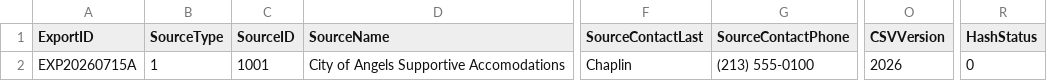
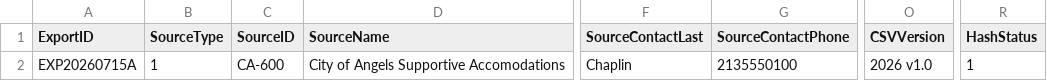
Before and after one commit to oliverandcode/synthetic-hmis-exports, a CSV file: mock_datasets/HUD-2026/minimal/Export.csv, drawn as a sheet; only a part is shown, gaps mark what is left out; the diff names each change by its address in the sheet, - before the commit and + after, or states it on an @@ line.

Commit message:
fixed formatting of Export, Organization, User CSVs

```diff
--- a/mock_datasets/HUD-2026/minimal/Export.csv
+++ b/mock_datasets/HUD-2026/minimal/Export.csv
-C2 (SourceID): 1001
+C2 (SourceID): CA-600
-G2 (SourceContactPhone): (213) 555-0100
+G2 (SourceContactPhone): 2135550100
-O2 (CSVVersion): 2026
+O2 (CSVVersion): 2026 v1.0
-R2 (HashStatus): 0
+R2 (HashStatus): 1
```
Also changed, not shown: mock_datasets/HUD-2026/minimal/Organization.csv, mock_datasets/HUD-2026/minimal/User.csv.
